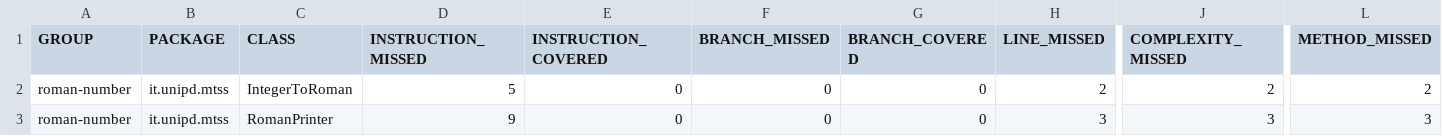
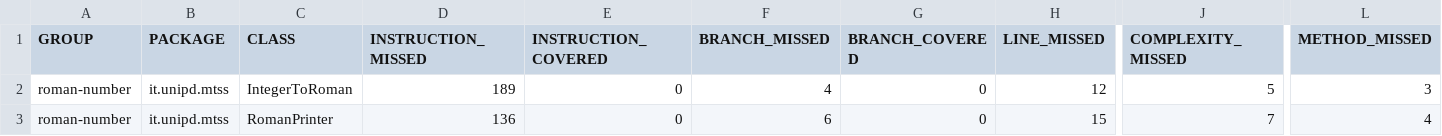
Before and after one commit to cola-marco/ASSIGNMENT-2, a CSV file: target/site/jacoco/jacoco.csv, drawn as a sheet; only a part is shown, gaps mark what is left out; the diff names each change by its address in the sheet, - before the commit and + after, or states it on an @@ line.

```diff
--- a/target/site/jacoco/jacoco.csv
+++ b/target/site/jacoco/jacoco.csv
-D2 (INSTRUCTION_MISSED): 5
+D2 (INSTRUCTION_MISSED): 189
-F2 (BRANCH_MISSED): 0
+F2 (BRANCH_MISSED): 4
-H2 (LINE_MISSED): 2
+H2 (LINE_MISSED): 12
-J2 (COMPLEXITY_MISSED): 2
+J2 (COMPLEXITY_MISSED): 5
-L2 (METHOD_MISSED): 2
+L2 (METHOD_MISSED): 3
-D3 (INSTRUCTION_MISSED): 9
+D3 (INSTRUCTION_MISSED): 136
-F3 (BRANCH_MISSED): 0
+F3 (BRANCH_MISSED): 6
-H3 (LINE_MISSED): 3
+H3 (LINE_MISSED): 15
-J3 (COMPLEXITY_MISSED): 3
+J3 (COMPLEXITY_MISSED): 7
-L3 (METHOD_MISSED): 3
+L3 (METHOD_MISSED): 4
```
Also changed, not shown: 23 other files.
